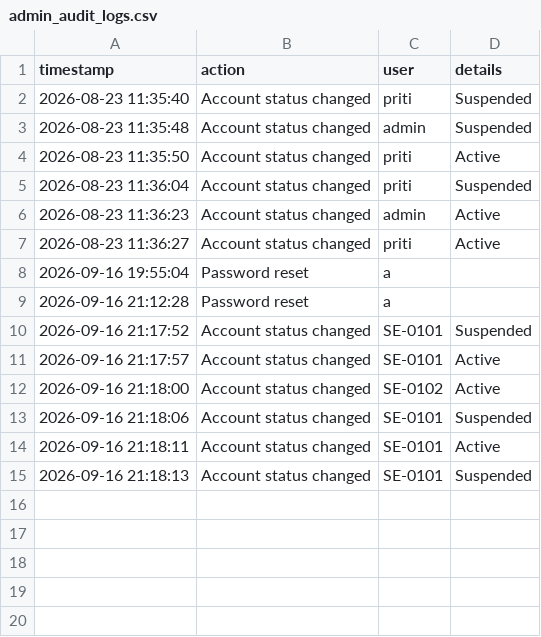
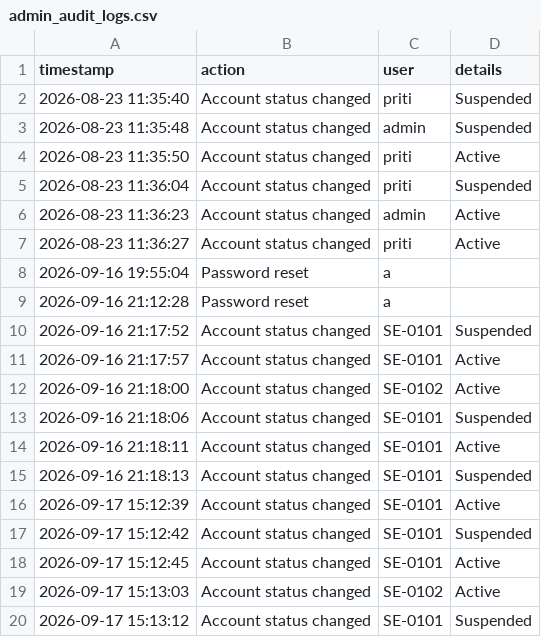
Before and after one commit to sonawanepooja13/Company_Managment_Software-, a CSV file: admin_audit_logs.csv, drawn as a sheet; the diff names each change by its address in the sheet, - before the commit and + after, or states it on an @@ line.

```diff
--- a/admin_audit_logs.csv
+++ b/admin_audit_logs.csv
+row 16: 2026-09-17 15:12:39 | Account status changed | SE-0101 | Active
+row 17: 2026-09-17 15:12:42 | Account status changed | SE-0101 | Suspended
+row 18: 2026-09-17 15:12:45 | Account status changed | SE-0101 | Active
+row 19: 2026-09-17 15:13:03 | Account status changed | SE-0102 | Active
+row 20: 2026-09-17 15:13:12 | Account status changed | SE-0101 | Suspended
```
Also changed, not shown: 2 other files.
